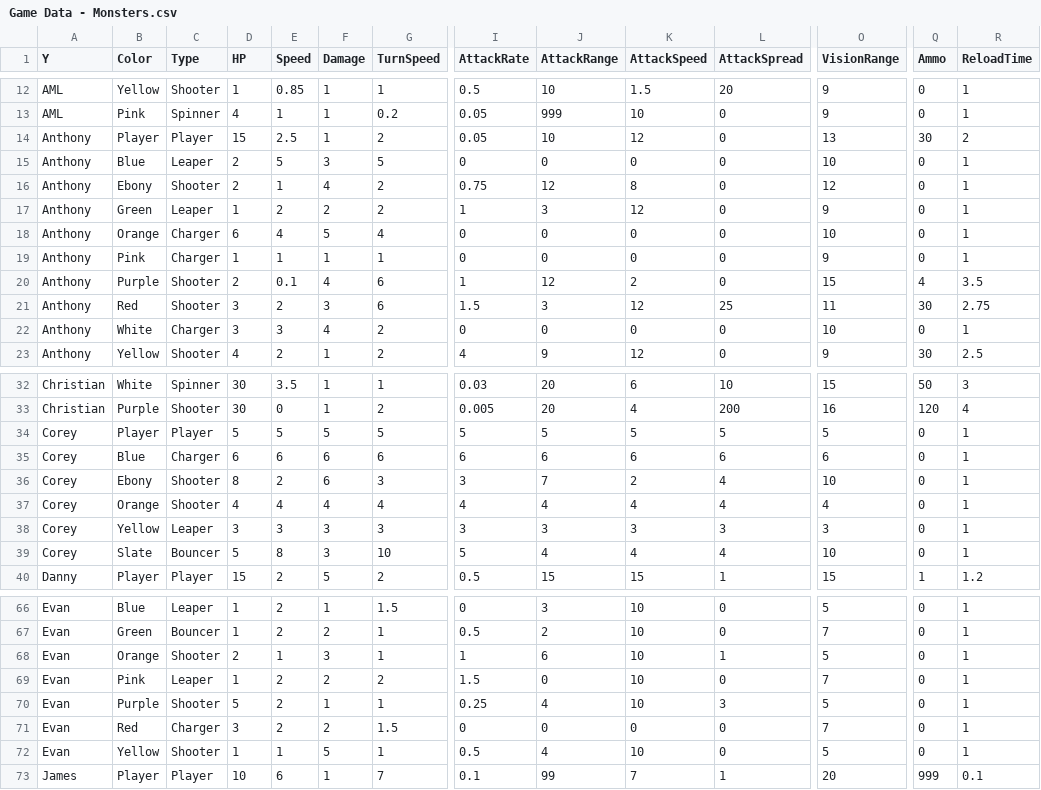
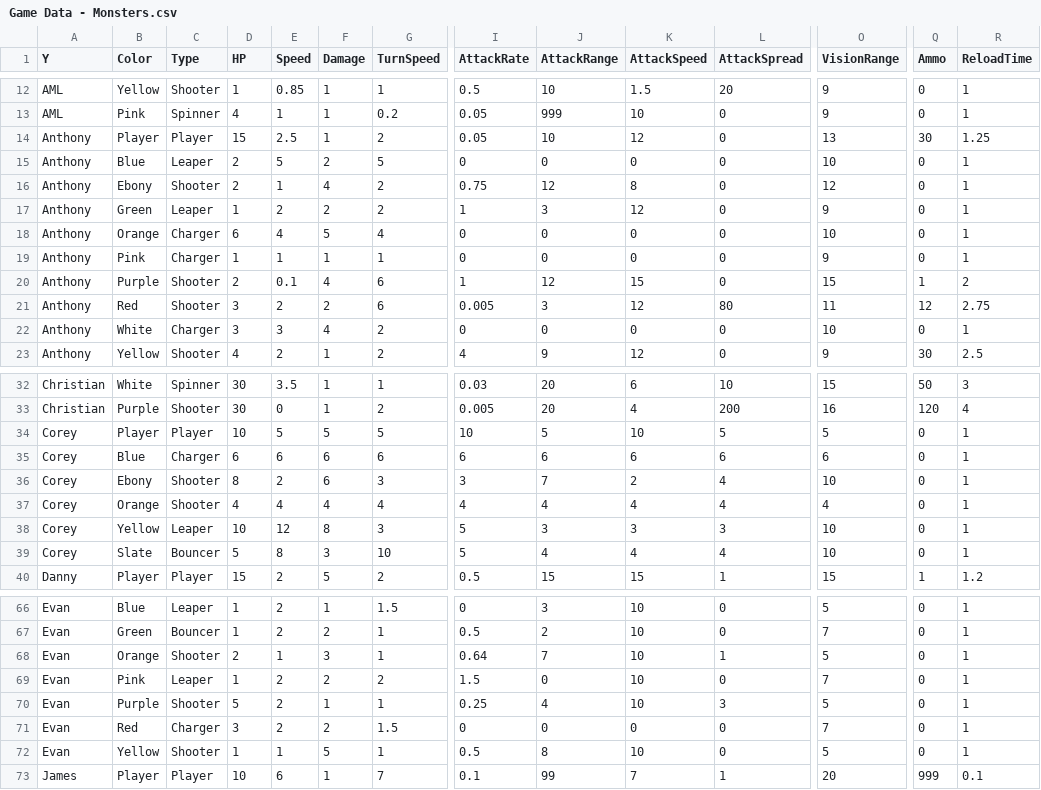
Before and after one commit to OtspIII/LIU-Level-Dev-24, a CSV file: Assets/Resources/Game Data - Monsters.csv, drawn as a sheet; only a part is shown, gaps mark what is left out; the diff names each change by its address in the sheet, - before the commit and + after, or states it on an @@ line.

```diff
--- a/Assets/Resources/Game Data - Monsters.csv
+++ b/Assets/Resources/Game Data - Monsters.csv
-R14 (ReloadTime): 2
+R14 (ReloadTime): 1.25
-F15 (Damage): 3
+F15 (Damage): 2
-K20 (AttackSpeed): 2
+K20 (AttackSpeed): 15
-Q20 (Ammo): 4
+Q20 (Ammo): 1
-R20 (ReloadTime): 3.5
+R20 (ReloadTime): 2
-F21 (Damage): 3
+F21 (Damage): 2
-I21 (AttackRate): 1.5
+I21 (AttackRate): 0.005
-L21 (AttackSpread): 25
+L21 (AttackSpread): 80
-Q21 (Ammo): 30
+Q21 (Ammo): 12
-D34 (HP): 5
+D34 (HP): 10
-I34 (AttackRate): 5
+I34 (AttackRate): 10
-K34 (AttackSpeed): 5
+K34 (AttackSpeed): 10
-D38 (HP): 3
+D38 (HP): 10
-E38 (Speed): 3
+E38 (Speed): 12
-F38 (Damage): 3
+F38 (Damage): 8
-I38 (AttackRate): 3
+I38 (AttackRate): 5
-O38 (VisionRange): 3
+O38 (VisionRange): 10
-I68 (AttackRate): 1
+I68 (AttackRate): 0.64
-J68 (AttackRange): 6
+J68 (AttackRange): 7
-J72 (AttackRange): 4
+J72 (AttackRange): 8
```
Also changed, not shown: 3 other files.
